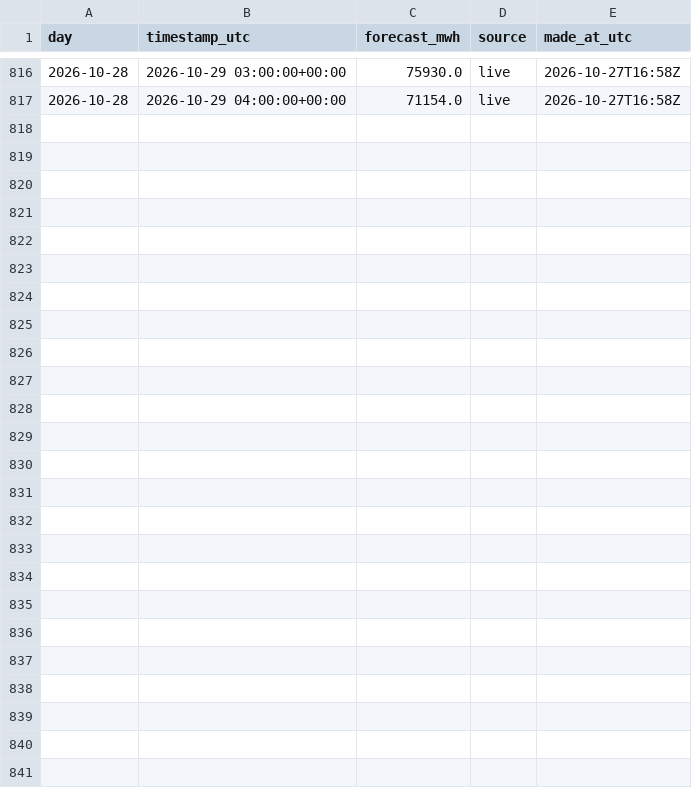
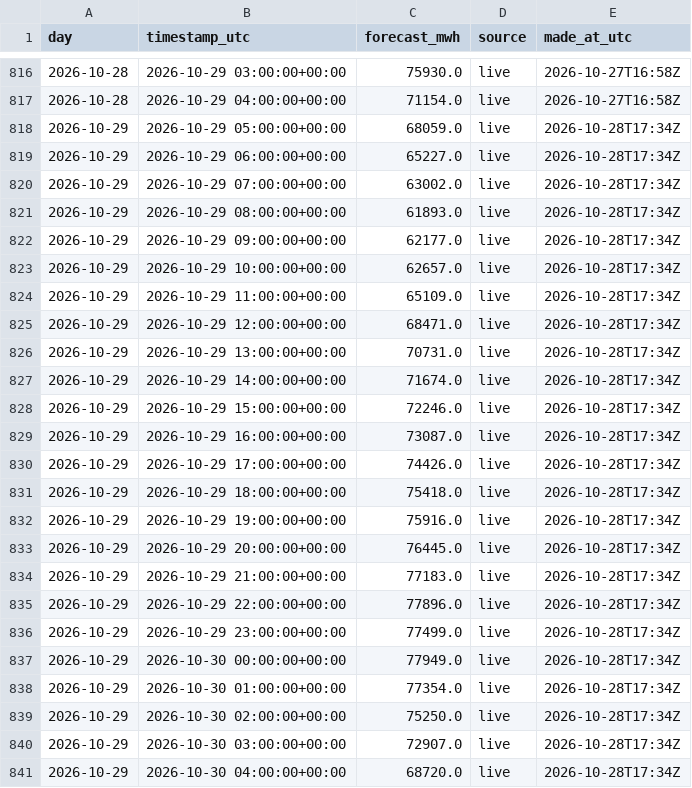
Before and after one commit to austi20/miso-demand-forecaster, a CSV file: metrics/forecasts.csv, drawn as a sheet; only a part is shown, gaps mark what is left out.

```diff
--- a/metrics/forecasts.csv
+++ b/metrics/forecasts.csv
@@ -817 +817,25 @@ day,timestamp_utc,forecast_mwh,source,made_at_utc
 2026-10-28,2026-10-29 04:00:00+00:00,71154.0,live,2026-10-27T16:58Z
+2026-10-29,2026-10-29 05:00:00+00:00,68059.0,live,2026-10-28T17:34Z
+2026-10-29,2026-10-29 06:00:00+00:00,65227.0,live,2026-10-28T17:34Z
+2026-10-29,2026-10-29 07:00:00+00:00,63002.0,live,2026-10-28T17:34Z
+2026-10-29,2026-10-29 08:00:00+00:00,61893.0,live,2026-10-28T17:34Z
+2026-10-29,2026-10-29 09:00:00+00:00,62177.0,live,2026-10-28T17:34Z
+2026-10-29,2026-10-29 10:00:00+00:00,62657.0,live,2026-10-28T17:34Z
+2026-10-29,2026-10-29 11:00:00+00:00,65109.0,live,2026-10-28T17:34Z
+2026-10-29,2026-10-29 12:00:00+00:00,68471.0,live,2026-10-28T17:34Z
+2026-10-29,2026-10-29 13:00:00+00:00,70731.0,live,2026-10-28T17:34Z
+2026-10-29,2026-10-29 14:00:00+00:00,71674.0,live,2026-10-28T17:34Z
+2026-10-29,2026-10-29 15:00:00+00:00,72246.0,live,2026-10-28T17:34Z
+2026-10-29,2026-10-29 16:00:00+00:00,73087.0,live,2026-10-28T17:34Z
+2026-10-29,2026-10-29 17:00:00+00:00,74426.0,live,2026-10-28T17:34Z
+2026-10-29,2026-10-29 18:00:00+00:00,75418.0,live,2026-10-28T17:34Z
+2026-10-29,2026-10-29 19:00:00+00:00,75916.0,live,2026-10-28T17:34Z
+2026-10-29,2026-10-29 20:00:00+00:00,76445.0,live,2026-10-28T17:34Z
+2026-10-29,2026-10-29 21:00:00+00:00,77183.0,live,2026-10-28T17:34Z
+2026-10-29,2026-10-29 22:00:00+00:00,77896.0,live,2026-10-28T17:34Z
+2026-10-29,2026-10-29 23:00:00+00:00,77499.0,live,2026-10-28T17:34Z
+2026-10-29,2026-10-30 00:00:00+00:00,77949.0,live,2026-10-28T17:34Z
+2026-10-29,2026-10-30 01:00:00+00:00,77354.0,live,2026-10-28T17:34Z
+2026-10-29,2026-10-30 02:00:00+00:00,75250.0,live,2026-10-28T17:34Z
+2026-10-29,2026-10-30 03:00:00+00:00,72907.0,live,2026-10-28T17:34Z
+2026-10-29,2026-10-30 04:00:00+00:00,68720.0,live,2026-10-28T17:34Z
```
Also changed, not shown: metrics/daily_scores.csv, 1 other file.
